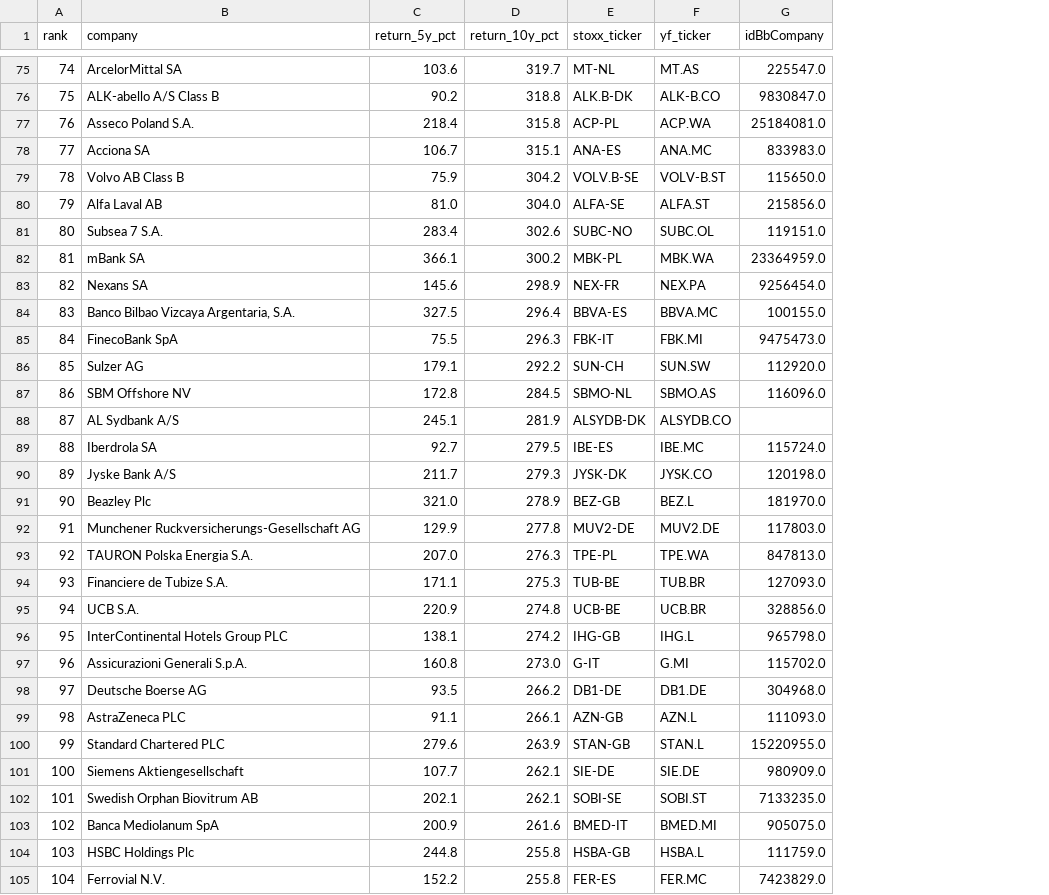
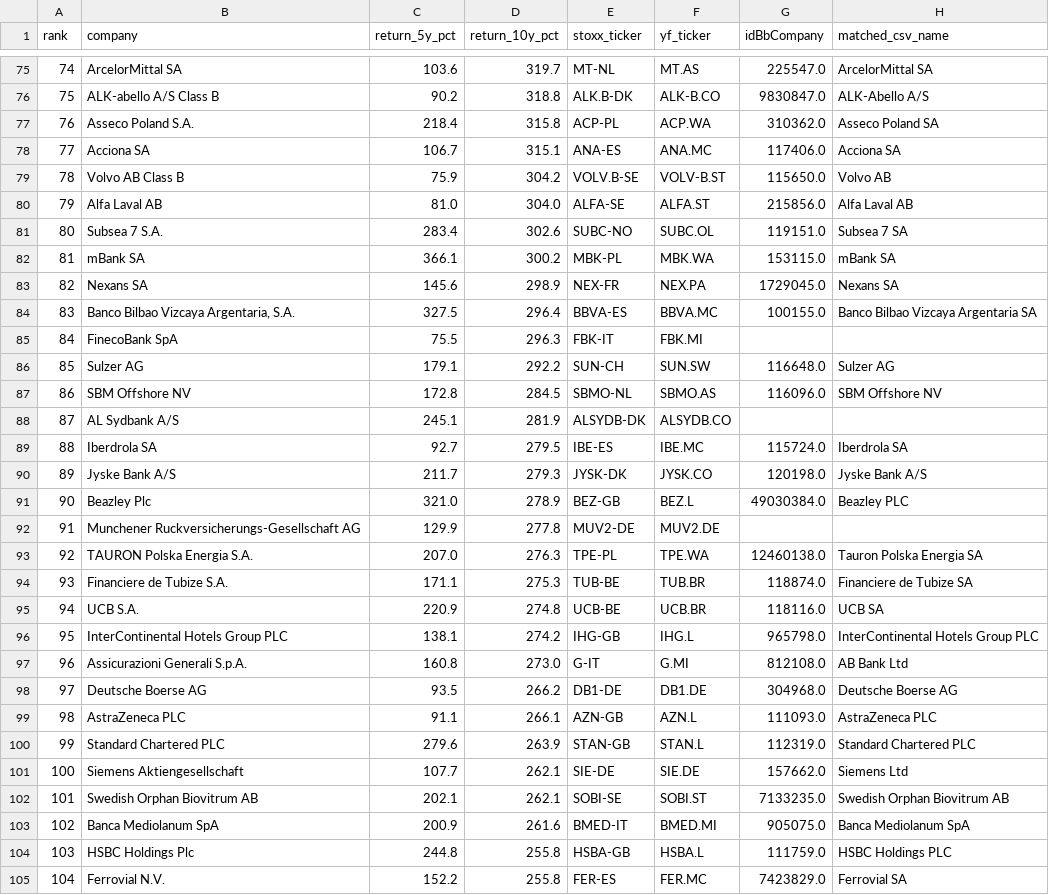
Before and after one commit to IVasileiadis00/esade-sf, a CSV file: data/provided/universe_170.csv, drawn as a sheet; only a part is shown, gaps mark what is left out; the diff covers the shown part only; the diff names each change by its address in the sheet, - before the commit and + after, or states it on an @@ line.

Commit message:
Fix universe matching: name-only approach, 154/170 companies correctly matched

```diff
--- a/data/provided/universe_170.csv
+++ b/data/provided/universe_170.csv
+column H (matched_csv_name), rows 75-105: ArcelorMittal SA | ALK-Abello A/S | Asseco Poland SA | Acciona SA | Volvo AB | Alfa Laval AB | Subsea 7 SA | mBank SA | Nexans SA | Banco Bilbao Vizcaya Argentaria SA |  | Sulzer AG | SBM Offshore NV |  | Iberdrola SA | Jyske Bank A/S | Beazley PLC |  | Tauron Polska Energia SA | Financiere de Tubize SA | UCB SA | InterContinental Hotels Group PLC | AB Bank Ltd | Deutsche Boerse AG | AstraZeneca PLC | Standard Chartered PLC | Siemens Ltd | Swedish Orphan Biovitrum AB | Banca Mediolanum SpA | HSBC Holdings PLC | Ferrovial SA
-G77 (idBbCompany): 25184081.0
+G77 (idBbCompany): 310362.0
-G78 (idBbCompany): 833983.0
+G78 (idBbCompany): 117406.0
-G82 (idBbCompany): 23364959.0
+G82 (idBbCompany): 153115.0
-G83 (idBbCompany): 9256454.0
+G83 (idBbCompany): 1729045.0
-G85 (idBbCompany): 9475473.0
+G85 (idBbCompany): (empty)
-G86 (idBbCompany): 112920.0
+G86 (idBbCompany): 116648.0
-G91 (idBbCompany): 181970.0
+G91 (idBbCompany): 49030384.0
-G92 (idBbCompany): 117803.0
+G92 (idBbCompany): (empty)
-G93 (idBbCompany): 847813.0
+G93 (idBbCompany): 12460138.0
-G94 (idBbCompany): 127093.0
+G94 (idBbCompany): 118874.0
-G95 (idBbCompany): 328856.0
+G95 (idBbCompany): 118116.0
-G97 (idBbCompany): 115702.0
+G97 (idBbCompany): 812108.0
-G100 (idBbCompany): 15220955.0
+G100 (idBbCompany): 112319.0
-G101 (idBbCompany): 980909.0
+G101 (idBbCompany): 157662.0
```
Also changed, not shown: 66 edited cells elsewhere in this file, 1 other file.
